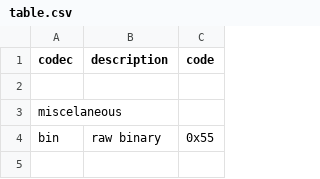
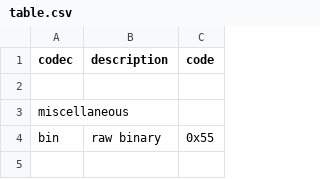
Before and after one commit to multiformats/multicodec, a CSV file: table.csv, drawn as a sheet; only a part is shown.

Commit message:
Fix spelling error in codec table

```diff
--- a/table.csv
+++ b/table.csv
@@ -2,3 +2,3 @@ codec,              description,              code
 
-miscelaneous,,
+miscellaneous,,
 bin,                raw binary,               0x55
```
